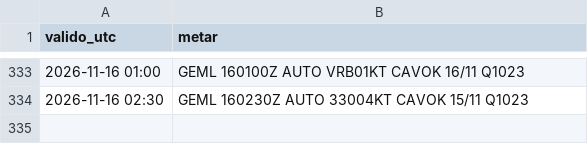
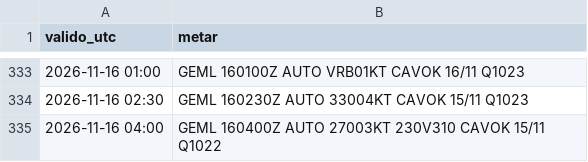
Before and after one commit to pabloauxiliar7/aterriza-mln, a CSV file: data/historico/2026-11.csv, drawn as a sheet; only a part is shown, gaps mark what is left out; the diff names each change by its address in the sheet, - before the commit and + after, or states it on an @@ line.

```diff
--- a/data/historico/2026-11.csv
+++ b/data/historico/2026-11.csv
+row 335: 2026-11-16 04:00 | GEML 160400Z AUTO 27003KT 230V310 CAVOK 15/11 Q1022
```
Also changed, not shown: 2 other files.
